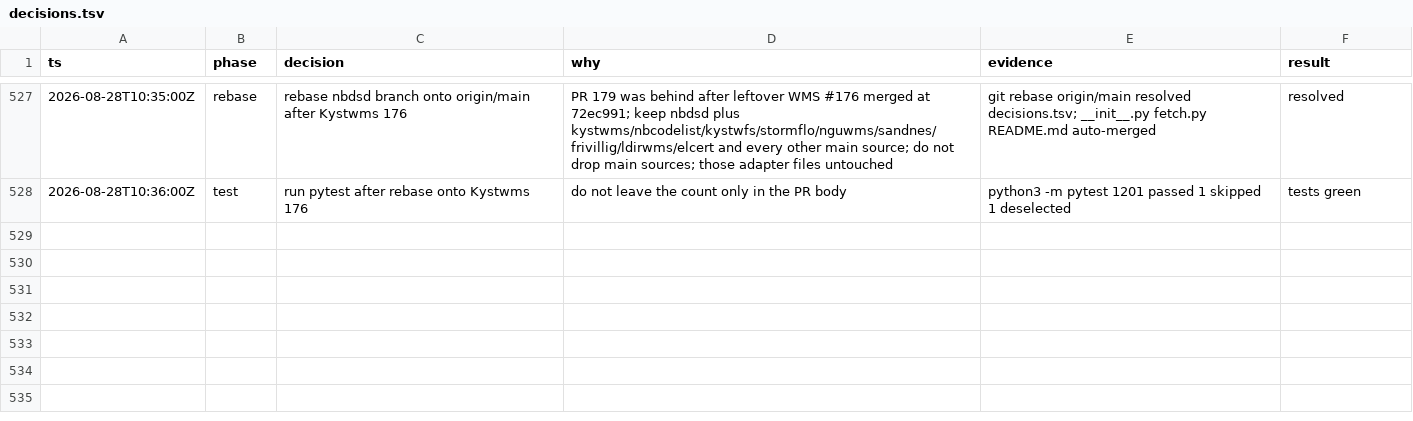
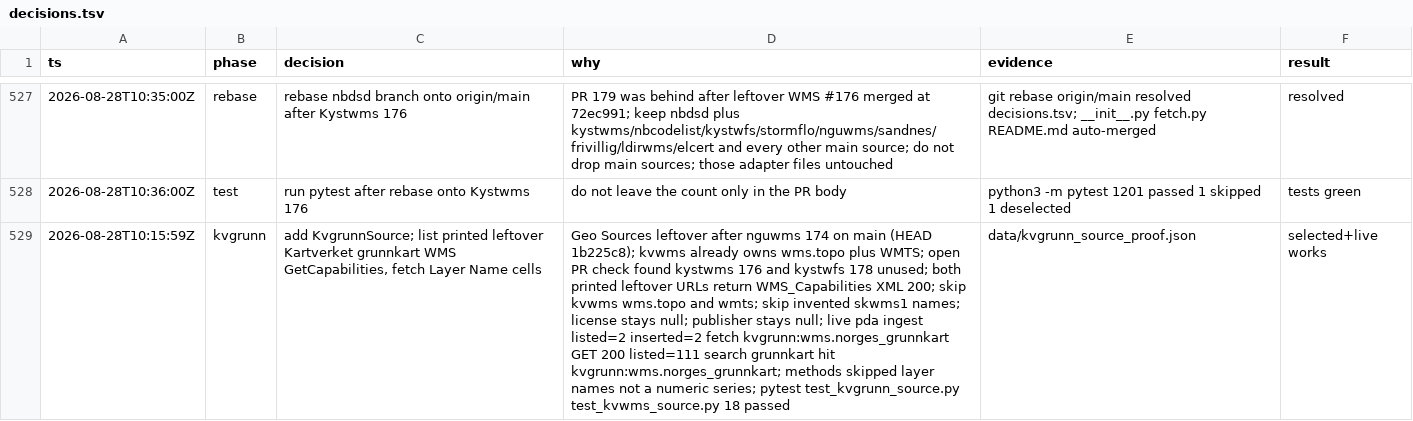
Before and after one commit to Solvelangseth/public-data-agent, a TSV file: decisions.tsv, drawn as a sheet; only a part is shown, gaps mark what is left out; the diff names each change by its address in the sheet, - before the commit and + after, or states it on an @@ line.

```diff
--- a/decisions.tsv
+++ b/decisions.tsv
+row 529: 2026-08-28T10:15:59Z | kvgrunn | add KvgrunnSource; list printed leftover Kartverket grunnkart WMS GetCapabilities, fetch Layer Name cells | Geo Sources leftover after nguwms 174 on main (HEAD 1b225c8); kvwms already owns wms.topo plus WMTS; open PR check found kystwms 176 and kystwfs 178 unused; both printed leftover URLs return WMS_Capabilities XML 200; skip kvwms wms.topo and wmts; skip invented skwms1 names; license stays null; publisher stays null; live pda ingest listed=2 inserted=2 fetch kvgrunn:wms.norges_grunnkart GET 200 listed=111 search grunnkart hit kvgrunn:wms.norges_grunnkart; methods skipped layer names not a numeric series; pytest test_kvgrunn_source.py test_kvwms_source.py 18 passed | data/kvgrunn_source_proof.json | selected+live works
```
Also changed, not shown: 2 other files.
